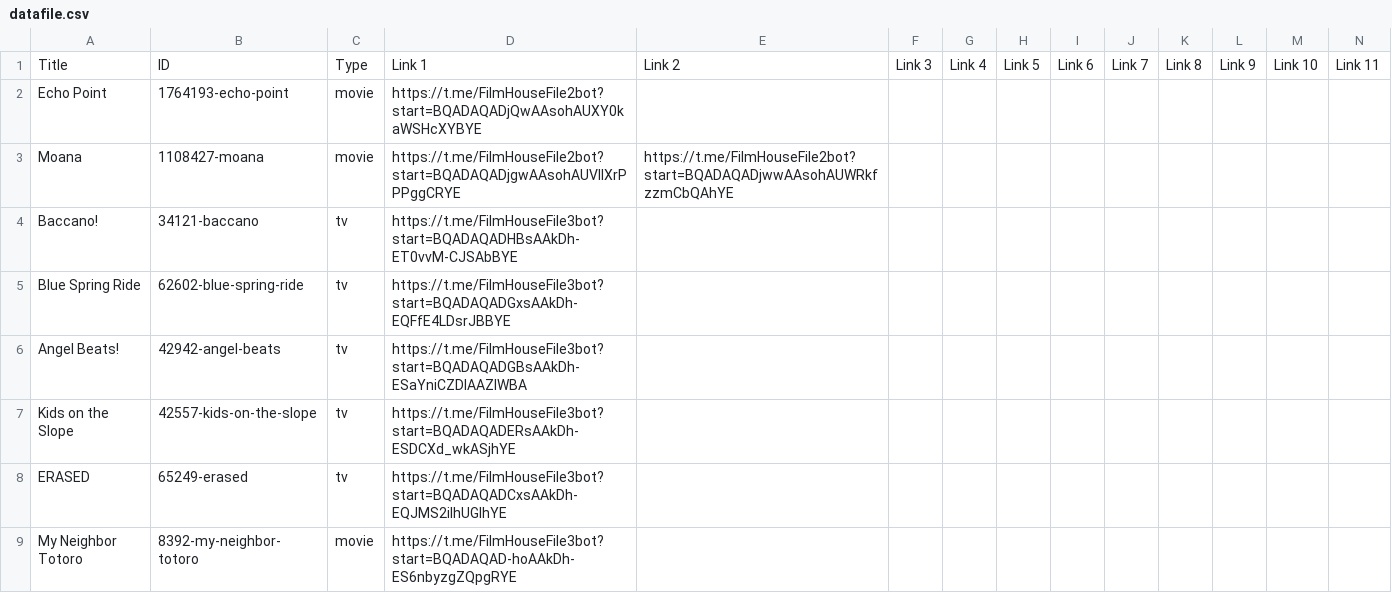
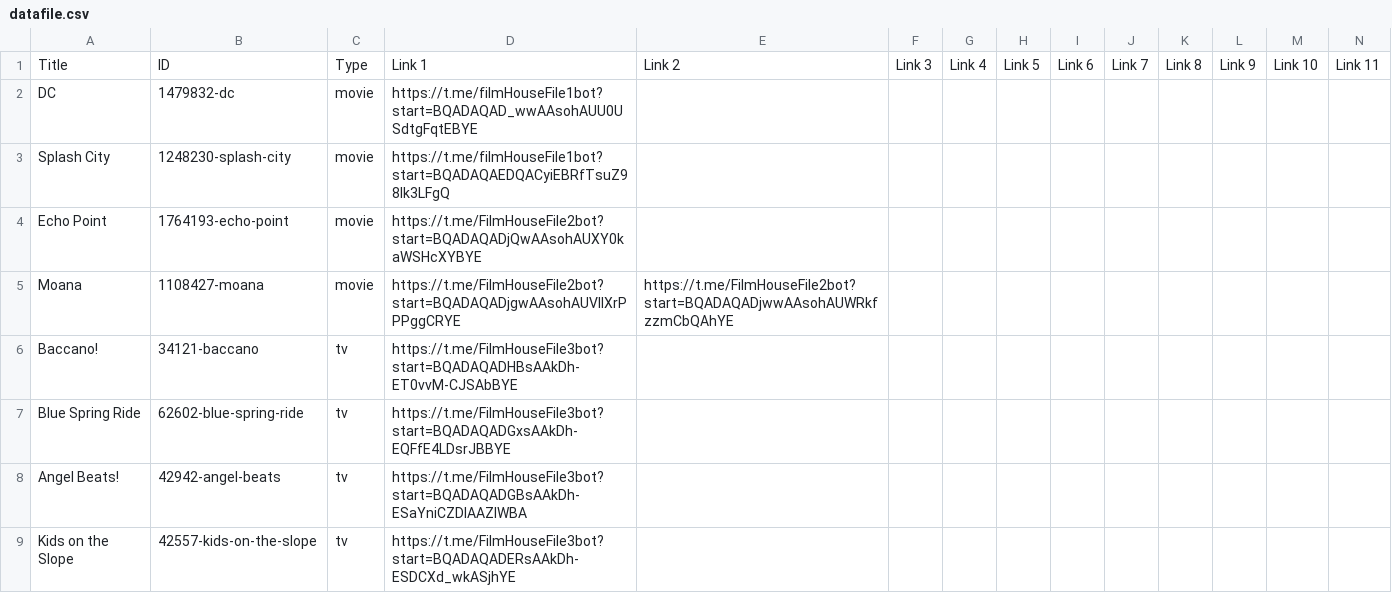
Before and after one commit to dans123456/filmhouse, a CSV file: MOVIE/Data/datafile.csv, drawn as a sheet; only a part is shown; the shorter side is filled out with more unchanged rows; rows hold the shown columns only; the diff names each change by its address in the sheet, - before the commit and + after, or states it on an @@ line.

Commit message:
Update catalog (datafile.csv) from Film House Admin Panel

```diff
--- a/MOVIE/Data/datafile.csv
+++ b/MOVIE/Data/datafile.csv
+row 2: DC | 1479832-dc | movie | https://t.me/filmHouseFile1bot?start=BQADAQAD_wwAAsohAUU0USdtgFqtEBYE
+row 3: Splash City | 1248230-splash-city | movie | https://t.me/filmHouseFile1bot?start=BQADAQAEDQACyiEBRfTsuZ98lk3LFgQ
```
